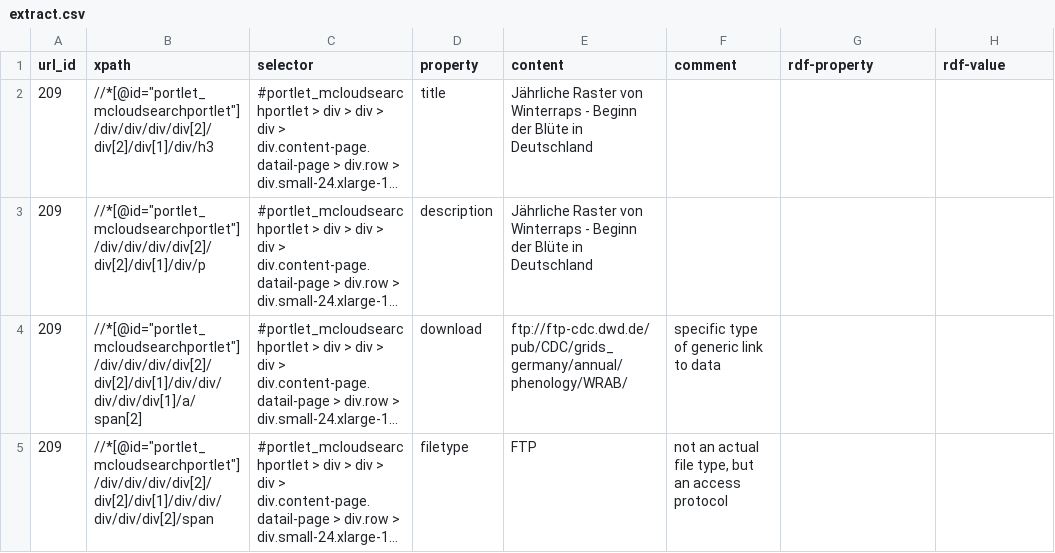
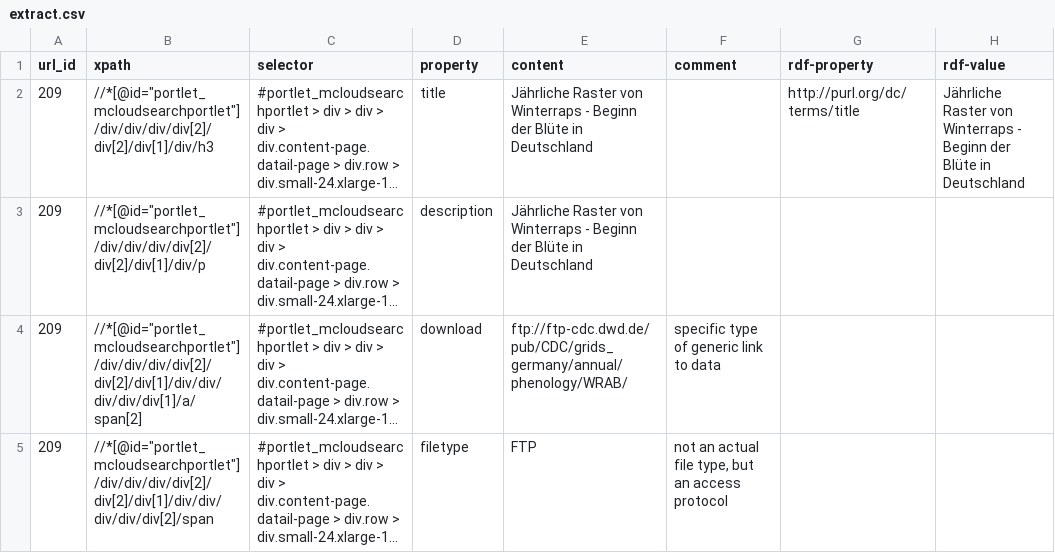
Before and after one commit to projekt-opal/testdata, a CSV file: sample/extract.csv, drawn as a sheet; only a part is shown; long unchanged cells end in …; the diff names each change by its address in the sheet, - before the commit and + after, or states it on an @@ line.

Commit message:
added RDF for first row

```diff
--- a/sample/extract.csv
+++ b/sample/extract.csv
-G2 (rdf-property): (empty)
+G2 (rdf-property): http://purl.org/dc/terms/title
-H2 (rdf-value): (empty)
+H2 (rdf-value): Jährliche Raster von Winterraps - Beginn der Blüte in Deutschland
```
